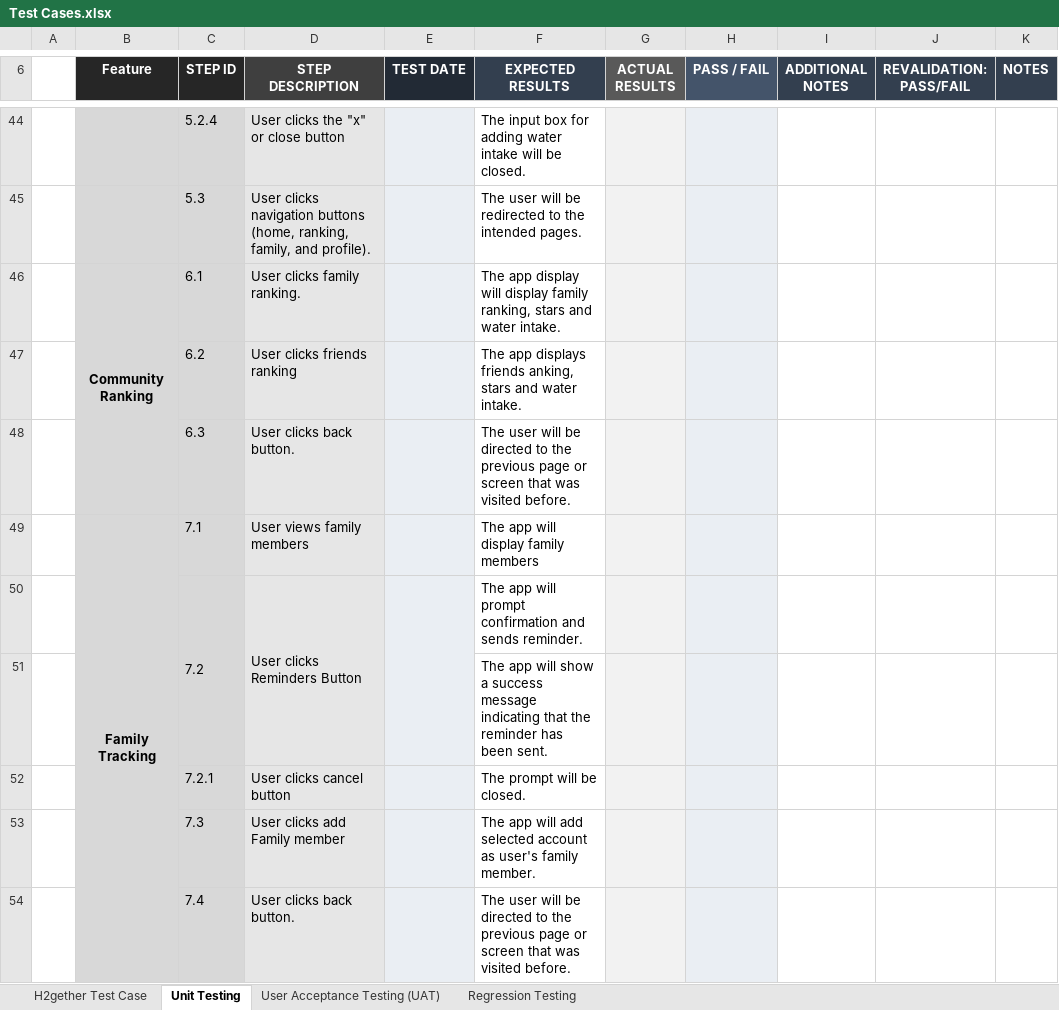
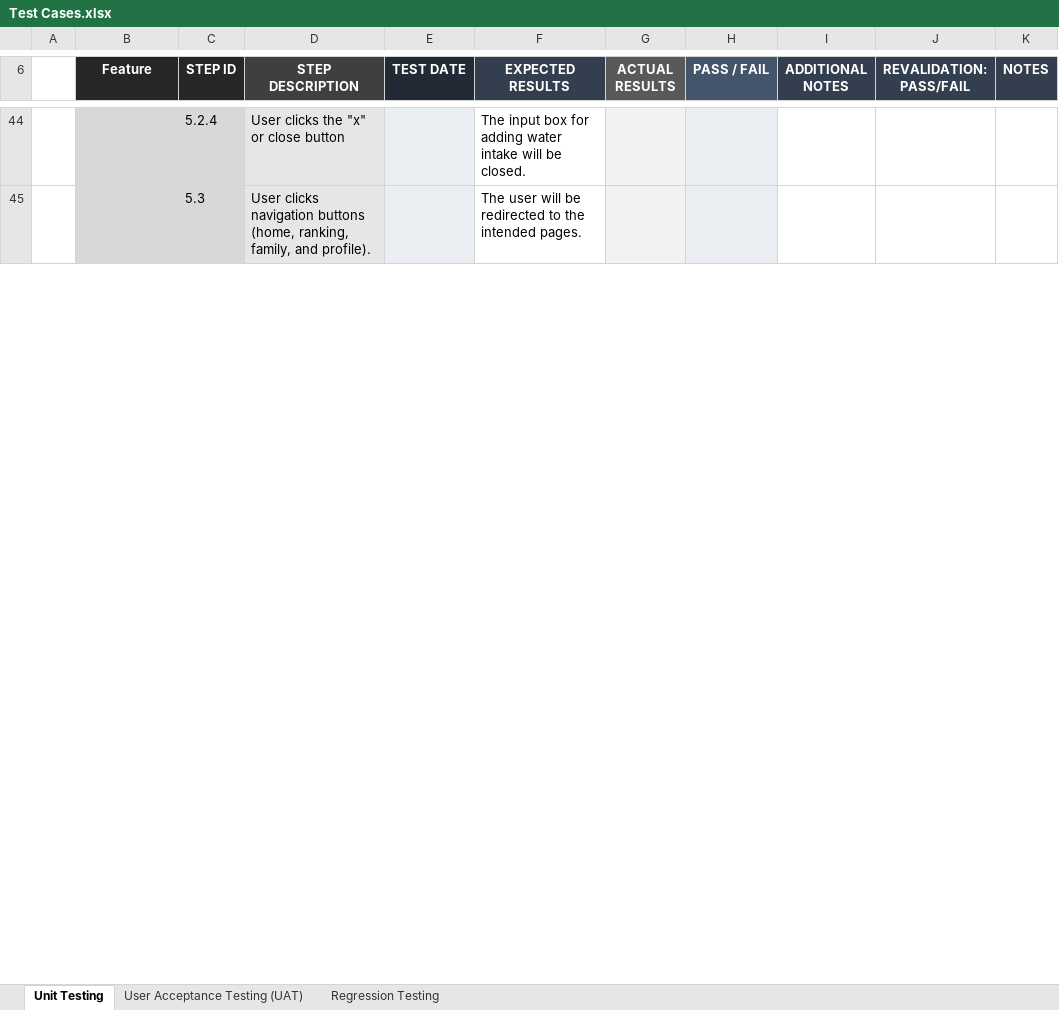
Before and after one commit to irishmicoletcando/h2gether-mobile-app, an Excel workbook: Test Cases.xlsx, sheet Unit Testing, drawn as a sheet; only a part is shown, gaps mark what is left out; values as stored, in another font and other column widths than the file's, no borders; charts and pictures and conditional formats not drawn; removed rows and columns are numbered as before the commit, all else as after; the diff covers the shown part only; the diff names each change by its address in the sheet, - before the commit and + after, or states it on an @@ line.

```diff
--- a/Test Cases.xlsx (sheet Unit Testing)
+++ b/Test Cases.xlsx (sheet Unit Testing)
@@ sheet tab hidden: H2gether Test Case @@
@@ row 46 hidden:  | Community Ranking | 6.1 | User clicks family ranking. |  | The app display will display family ranking, stars and water intake. @@
@@ row 47 hidden:  |  | 6.2 | User clicks friends ranking |  | The app displays friends anking, stars and water intake. @@
@@ row 48 hidden:  |  | 6.3 | User clicks back button. |  | The user will be directed to the previous page or screen that was visited before. @@
@@ row 49 hidden:  | Family Tracking | 7.1 | User views family members |  | The app will display family members @@
@@ row 50 hidden:  |  | 7.2 | User clicks Reminders Button |  | The app will prompt confirmation and sends reminder. @@
@@ row 51 hidden:  |  |  |  |  | The app will show a success message indicating that the reminder has been sent. @@
@@ row 52 hidden:  |  | 7.2.1 | User clicks cancel button |  | The prompt will be closed. @@
@@ row 53 hidden:  |  | 7.3 | User clicks add Family member |  | The app will add selected account as user's family member. @@
@@ row 54 hidden:  |  | 7.4 | User clicks back button. |  | The user will be directed to the previous page or screen that was visited before. @@
```
Also changed, not shown: 3 added rows, 4 removed rows, 2 edited cells and cell formats elsewhere in this sheet, charts or pictures.
